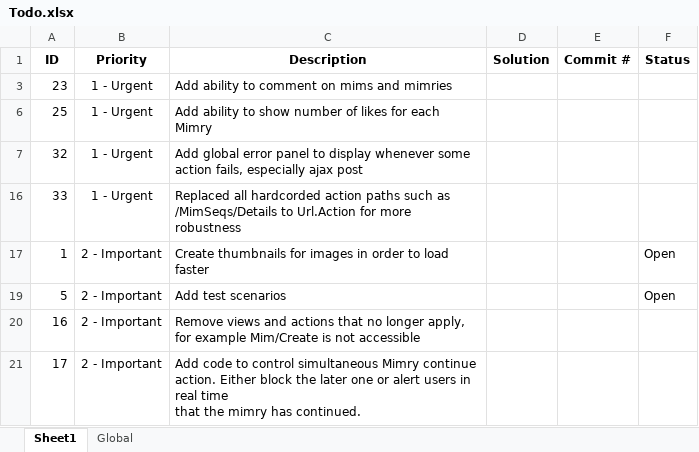
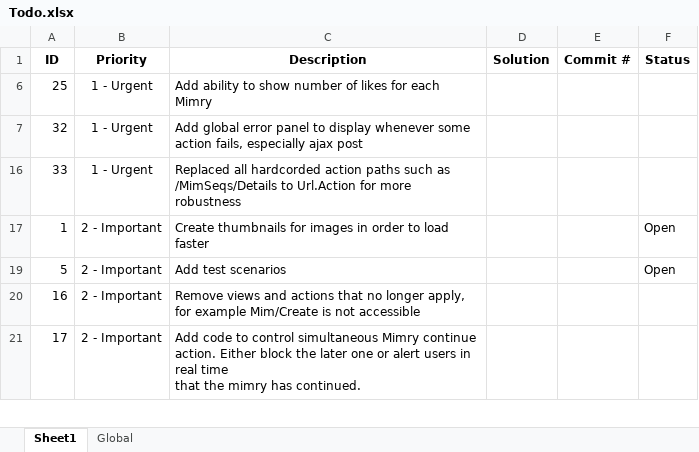
Before and after one commit to lhoang29/mimry, an Excel workbook: Todo.xlsx, sheet Sheet1, drawn as a sheet; only a part is shown; values as stored, in another font and other column widths than the file's, no borders; the diff names each change by its address in the sheet, - before the commit and + after, or states it on an @@ line.

Commit message:
Added comment count and like count display

```diff
--- a/Todo.xlsx (sheet Sheet1)
+++ b/Todo.xlsx (sheet Sheet1)
-row 3: 23 | 1 - Urgent | Add ability to comment on mims and mimries
```
Also changed, not shown: hidden cells, 8 other files.
